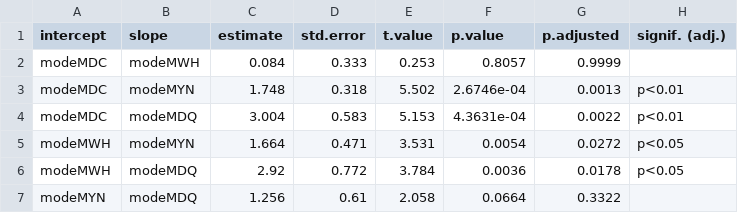
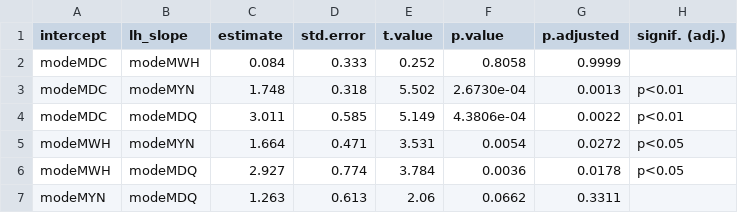
Before and after one commit to AERodgers/NPIE7-AER, a CSV file: R/Scripts and Output/output/LME_l_f0_b1.csv, drawn as a sheet.

```diff
--- a/R/Scripts and Output/output/LME_l_f0_b1.csv
+++ b/R/Scripts and Output/output/LME_l_f0_b1.csv
@@ -1,7 +1,7 @@
-intercept,slope,estimate,std.error,t.value,p.value,p.adjusted,signif. (adj.)
-modeMDC,modeMWH,0.084,0.333,0.253,0.8057,0.9999,
-modeMDC,modeMYN,1.748,0.318,5.502,2.6746e-04,0.0013,p<0.01
-modeMDC,modeMDQ,3.004,0.583,5.153,4.3631e-04,0.0022,p<0.01
+intercept,lh_slope,estimate,std.error,t.value,p.value,p.adjusted,signif. (adj.)
+modeMDC,modeMWH,0.084,0.333,0.252,0.8058,0.9999,
+modeMDC,modeMYN,1.748,0.318,5.502,2.6730e-04,0.0013,p<0.01
+modeMDC,modeMDQ,3.011,0.585,5.149,4.3806e-04,0.0022,p<0.01
 modeMWH,modeMYN,1.664,0.471,3.531,0.0054,0.0272,p<0.05
-modeMWH,modeMDQ,2.92,0.772,3.784,0.0036,0.0178,p<0.05
-modeMYN,modeMDQ,1.256,0.61,2.058,0.0664,0.3322,
+modeMWH,modeMDQ,2.927,0.774,3.784,0.0036,0.0178,p<0.05
+modeMYN,modeMDQ,1.263,0.613,2.06,0.0662,0.3311,
```
Also changed, not shown: R/Scripts and Output/output/LME_f0_exc_b0.csv, R/Scripts and Output/output/LME_f0_exc_b1.csv, 42 other files.
